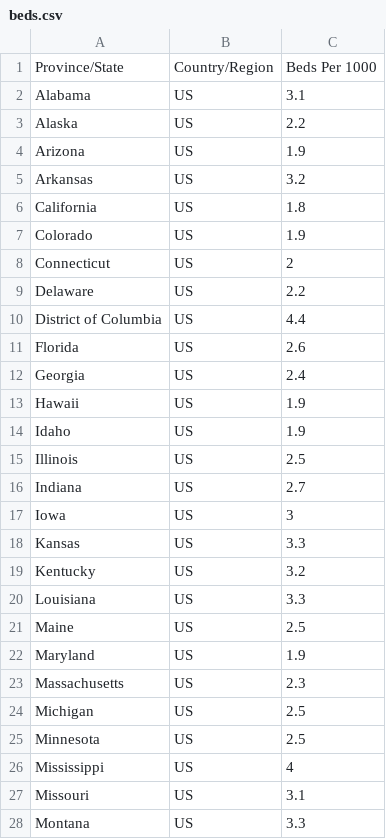
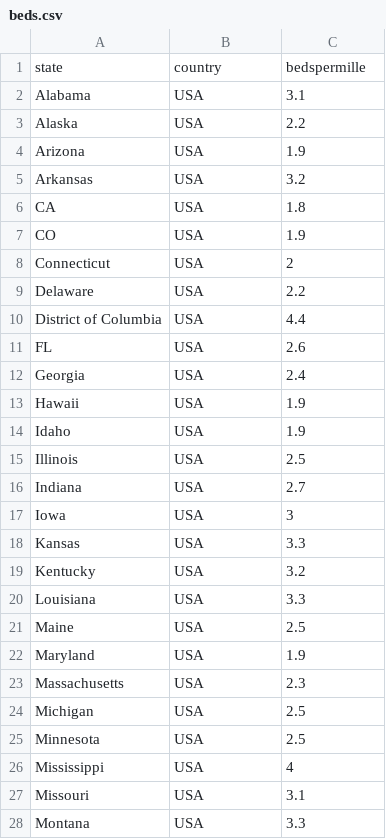
Before and after one commit to act-now-coalition/covid-data-model, a CSV file: data/beds.csv, drawn as a sheet; only a part is shown; the diff covers the shown part only.

```diff
--- a/data/beds.csv
+++ b/data/beds.csv
@@ -1,28 +1,28 @@
-Province/State,Country/Region,Beds Per 1000
-Alabama,US,3.1
-Alaska,US,2.2
-Arizona,US,1.9
-Arkansas,US,3.2
-California,US,1.8
-Colorado,US,1.9
-Connecticut,US,2
-Delaware,US,2.2
-District of Columbia,US,4.4
-Florida,US,2.6
-Georgia,US,2.4
-Hawaii,US,1.9
-Idaho,US,1.9
-Illinois,US,2.5
-Indiana,US,2.7
-Iowa,US,3
-Kansas,US,3.3
-Kentucky,US,3.2
-Louisiana,US,3.3
-Maine,US,2.5
-Maryland,US,1.9
-Massachusetts,US,2.3
-Michigan,US,2.5
-Minnesota,US,2.5
-Mississippi,US,4
-Missouri,US,3.1
-Montana,US,3.3
+state,country,bedspermille
+Alabama,USA,3.1
+Alaska,USA,2.2
+Arizona,USA,1.9
+Arkansas,USA,3.2
+CA,USA,1.8
+CO,USA,1.9
+Connecticut,USA,2
+Delaware,USA,2.2
+District of Columbia,USA,4.4
+FL,USA,2.6
+Georgia,USA,2.4
+Hawaii,USA,1.9
+Idaho,USA,1.9
+Illinois,USA,2.5
+Indiana,USA,2.7
+Iowa,USA,3
+Kansas,USA,3.3
+Kentucky,USA,3.2
+Louisiana,USA,3.3
+Maine,USA,2.5
+Maryland,USA,1.9
+Massachusetts,USA,2.3
+Michigan,USA,2.5
+Minnesota,USA,2.5
+Mississippi,USA,4
+Missouri,USA,3.1
+Montana,USA,3.3
```
Also changed, not shown: 25 edited cells elsewhere in this file, data/populations.csv, 57 other files.
